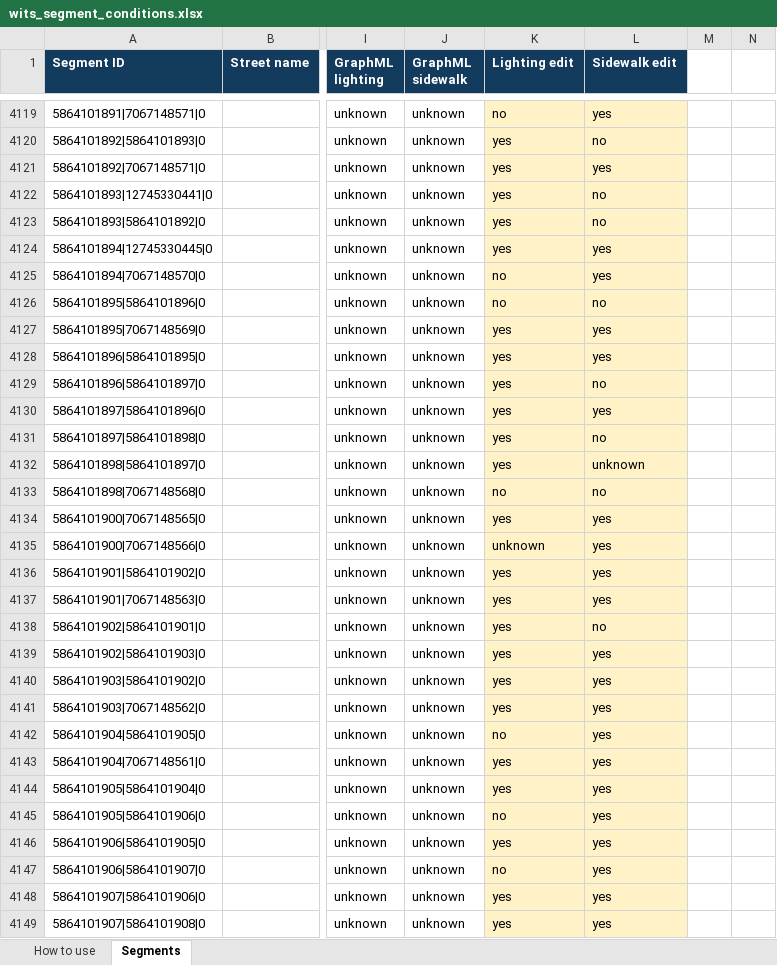
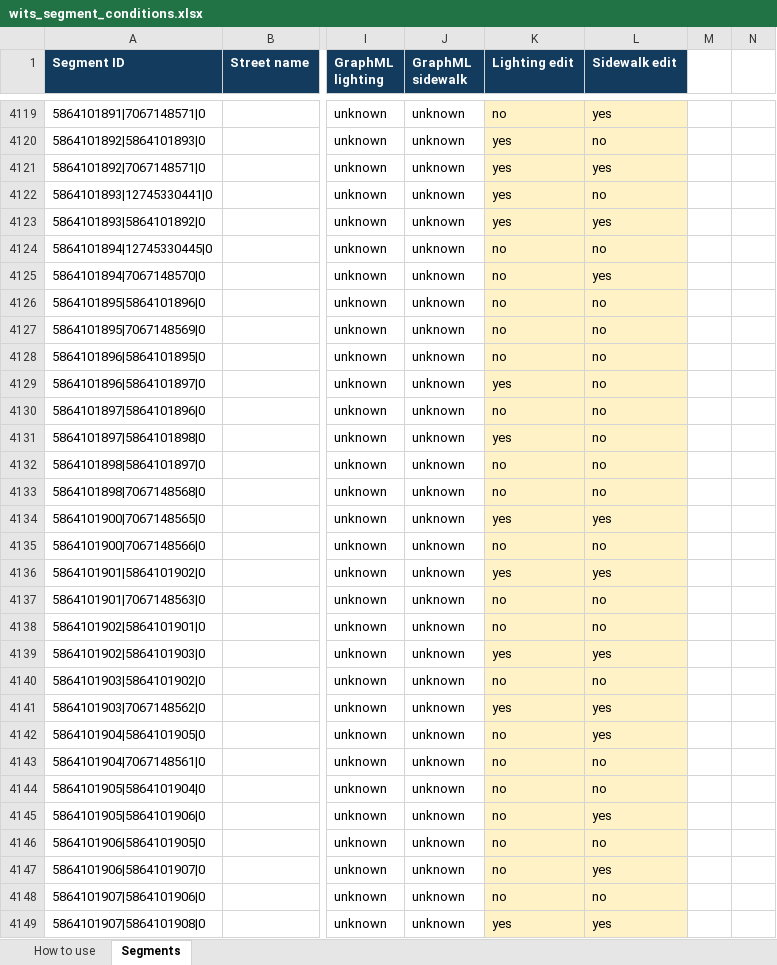
Before and after one commit to Courts-ComplEx/safe-walk, an Excel workbook: wits_segment_conditions.xlsx, sheet Segments, drawn as a sheet; only a part is shown, gaps mark what is left out; values as stored, in another font and other column widths than the file's, no borders; table styles not drawn; the diff covers the shown part only; the diff names each change by its address in the sheet, - before the commit and + after, or states it on an @@ line.

```diff
--- a/wits_segment_conditions.xlsx (sheet Segments)
+++ b/wits_segment_conditions.xlsx (sheet Segments)
-L4123 (Sidewalk edit): no
+L4123 (Sidewalk edit): yes
-K4124 (Lighting edit): yes
+K4124 (Lighting edit): no
-L4124 (Sidewalk edit): yes
+L4124 (Sidewalk edit): no
-K4127:K4128 (Lighting edit): yes
+K4127:K4128 (Lighting edit): no
-L4127:L4128 (Sidewalk edit): yes
+L4127:L4128 (Sidewalk edit): no
-K4130 (Lighting edit): yes
+K4130 (Lighting edit): no
-L4130 (Sidewalk edit): yes
+L4130 (Sidewalk edit): no
-K4132 (Lighting edit): yes
+K4132 (Lighting edit): no
-L4132 (Sidewalk edit): unknown
+L4132 (Sidewalk edit): no
-K4135 (Lighting edit): unknown
+K4135 (Lighting edit): no
-L4135 (Sidewalk edit): yes
+L4135 (Sidewalk edit): no
-K4137:K4138 (Lighting edit): yes
+K4137:K4138 (Lighting edit): no
-L4137 (Sidewalk edit): yes
+L4137 (Sidewalk edit): no
-K4140 (Lighting edit): yes
+K4140 (Lighting edit): no
-L4140 (Sidewalk edit): yes
+L4140 (Sidewalk edit): no
-K4143:K4144 (Lighting edit): yes
+K4143:K4144 (Lighting edit): no
-L4143:L4144 (Sidewalk edit): yes
+L4143:L4144 (Sidewalk edit): no
-K4146 (Lighting edit): yes
+K4146 (Lighting edit): no
-L4146 (Sidewalk edit): yes
+L4146 (Sidewalk edit): no
-K4148 (Lighting edit): yes
+K4148 (Lighting edit): no
-L4148 (Sidewalk edit): yes
+L4148 (Sidewalk edit): no
```
Also changed, not shown: 467 edited cells elsewhere in this sheet, sheet How to use, 1 other file.
